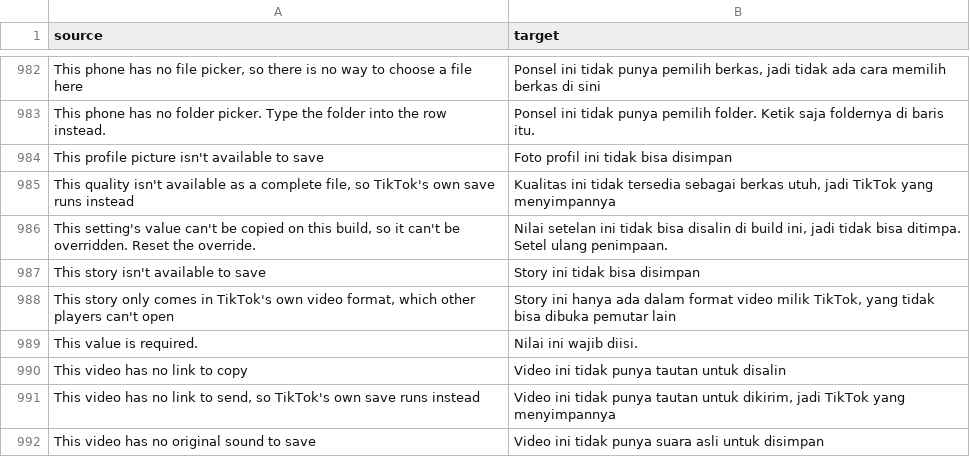
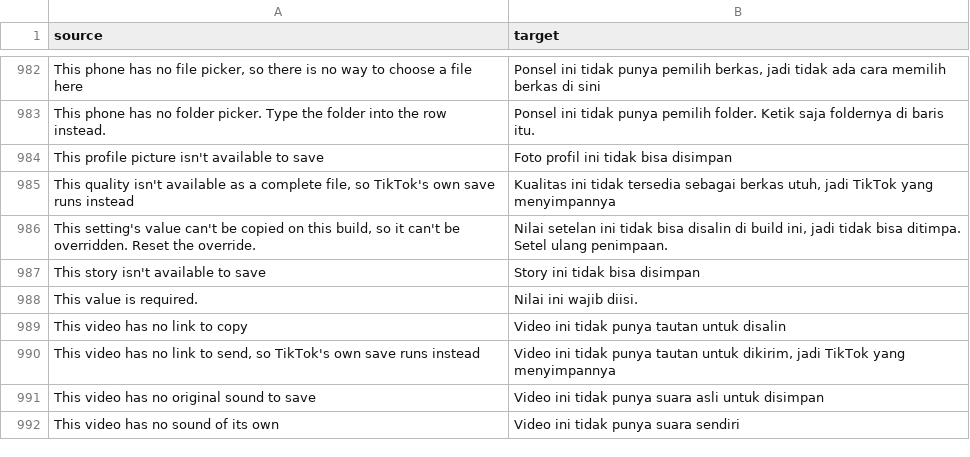
Before and after one commit to Dojz/hushfeed, a CSV file: extensions/tiktok/src/main/l10n/in.csv, drawn as a sheet; only a part is shown, gaps mark what is left out; the shorter side is filled out with more unchanged rows.

Commit message:
revert(downloads): take back the story ByteVC2 guard of d05230ca
d05230ca assumed a story with no download address could fall back to a ByteVC2
play address, and put getPlayAddrH264 and getPlayAddrBytevc1 ahead of
getPlayAddr behind a hasByteVC2 guard. The refutation review of the quick wins
read 47.0.3's Video, and the five fixtures agree: getPlayAddr returns the
ByteVC1 address when TikTok's checkVideo passes and the plain one otherwise,
tagging them codec 1 and 0 (H.264); getPlayAddrH264 returns that same plain
address; hasByteVC2 only asks whether the rendition list holds a ByteVC2 gear.
So the fallback was never ByteVC2, the guard could not fire, the new toast
could not show, and the new order had quietly moved stories and the sound save
from ByteVC1 to H.264 first. Its test passed on a fake with the fields and none
of the getters, which no build looks like.

This is the revert of d05230ca (code, CHANGELOG bullet, the five translations
and the test), and the answer is pinned instead: DownloadGearsFixturesTest
checks on every fixture that getPlayAddr tags only codecs 0 and 1 and returns
only the fields getPlayAddrH264 and getPlayAddrBytevc1 return.
AdvancedDownloadsTest loses aStoryIsNeverSavedFromAByteVc2PlayAddress and its
fake's extra fields with the change they tested.

```diff
--- a/extensions/tiktok/src/main/l10n/in.csv
+++ b/extensions/tiktok/src/main/l10n/in.csv
@@ -987,3 +987,2 @@ This profile picture isn't available to save,Foto profil ini tidak bisa disimpan
 This story isn't available to save,Story ini tidak bisa disimpan
-"This story only comes in TikTok's own video format, which other players can't open","Story ini hanya ada dalam format video milik TikTok, yang tidak bisa dibuka pemutar lain"
 This value is required.,Nilai ini wajib diisi.
```
Also changed, not shown: extensions/tiktok/src/main/l10n/de.tsv, extensions/tiktok/src/main/l10n/en.csv, 9 other files.
